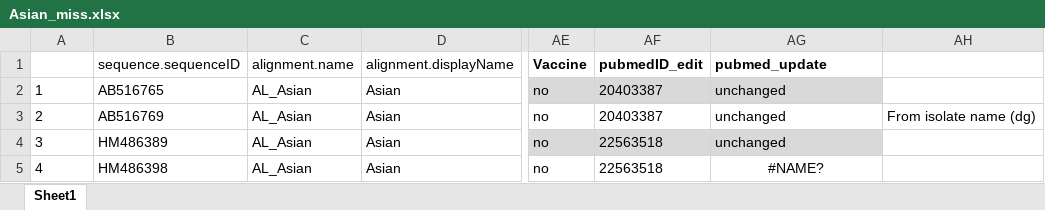
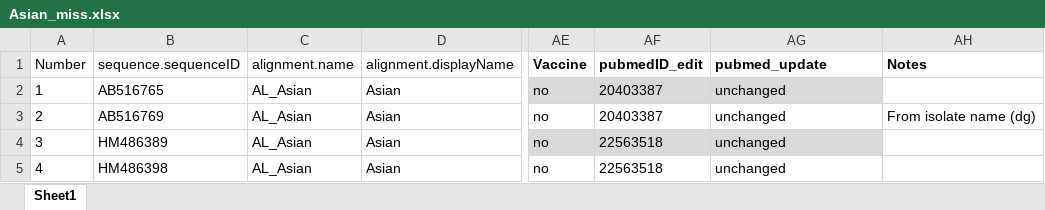
Before and after one commit to giffordlabcvr/NCBI-RABV-GLUE, an Excel workbook: tabular/Asian_miss.xlsx, sheet Sheet1, drawn as a sheet; only a part is shown, gaps mark what is left out; values as stored, in another font and other column widths than the file's, no borders; conditional formats not drawn; the diff names each change by its address in the sheet, - before the commit and + after, or states it on an @@ line.

```diff
--- a/tabular/Asian_miss.xlsx (sheet Sheet1)
+++ b/tabular/Asian_miss.xlsx (sheet Sheet1)
-A1: (empty)
+A1: Number
-AH1: (empty)
+AH1: Notes
-AG5 (pubmed_update): #NAME?
+AG5 (pubmed_update): unchanged
-AG5 alignment: center
+AG5 alignment: left
```
Also changed, not shown: tabular/Arctic_miss.xlsx, tabular/Asian_SEA1a_miss.xlsx, 16 other files.
